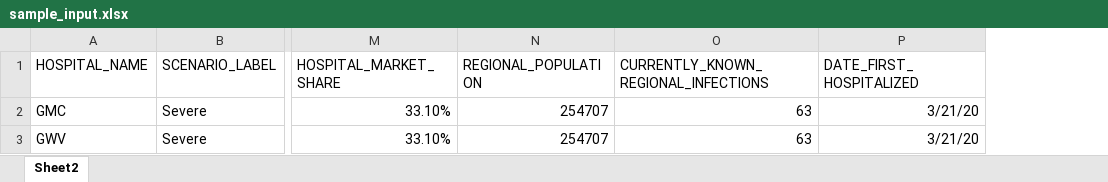
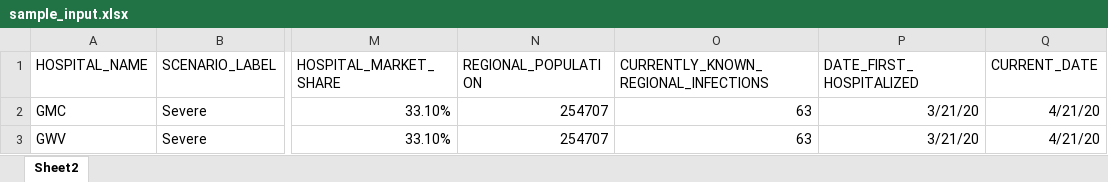
Before and after one commit to GeisingerHealthSystem/chime, an Excel workbook: sample_input.xlsx, sheet Sheet2, drawn as a sheet; only a part is shown, gaps mark what is left out; values as stored, in another font and other column widths than the file's, no borders; the diff names each change by its address in the sheet, - before the commit and + after, or states it on an @@ line.

Commit message:
Add current_date as input parameter in the file

```diff
--- a/sample_input.xlsx (sheet Sheet2)
+++ b/sample_input.xlsx (sheet Sheet2)
+column Q (CURRENT_DATE), rows 2-3: 4/21/20 | 4/21/20
```
Also changed, not shown: 1 other file.
